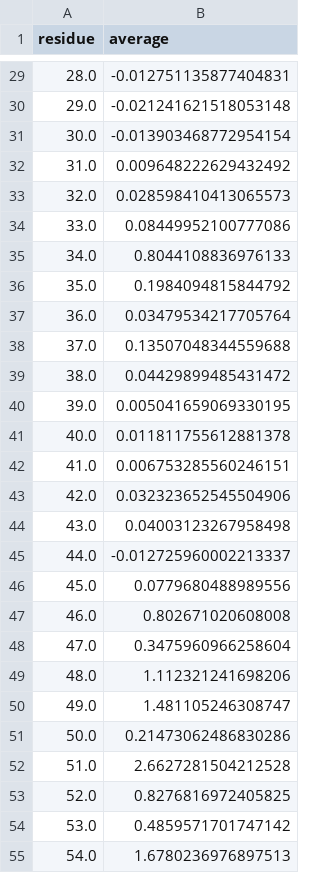
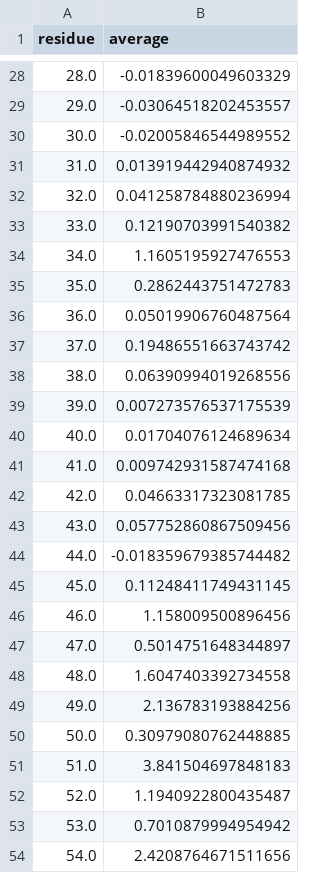
Before and after one commit to sanju99/MtbQuantCNN, a CSV file: spatial_clustering/pncA_SSM_lineage_amino_acid/values_to_cluster.csv, drawn as a sheet; only a part is shown, gaps mark what is left out; the diff covers the shown part only.

```diff
--- a/spatial_clustering/pncA_SSM_lineage_amino_acid/values_to_cluster.csv
+++ b/spatial_clustering/pncA_SSM_lineage_amino_acid/values_to_cluster.csv
@@ -29,27 +28,27 @@ residue,average
-28.0,-0.012751135877404831
-29.0,-0.021241621518053148
-30.0,-0.013903468772954154
-31.0,0.009648222629432492
-32.0,0.028598410413065573
-33.0,0.08449952100777086
-34.0,0.8044108836976133
-35.0,0.1984094815844792
-36.0,0.03479534217705764
-37.0,0.13507048344559688
-38.0,0.04429899485431472
-39.0,0.005041659069330195
-40.0,0.011811755612881378
-41.0,0.006753285560246151
-42.0,0.032323652545504906
-43.0,0.04003123267958498
-44.0,-0.012725960002213337
-45.0,0.0779680488989556
-46.0,0.802671020608008
-47.0,0.3475960966258604
-48.0,1.112321241698206
-49.0,1.481105246308747
-50.0,0.21473062486830286
-51.0,2.6627281504212528
-52.0,0.8276816972405825
-53.0,0.4859571701747142
-54.0,1.6780236976897513
+28.0,-0.01839600049603329
+29.0,-0.03064518202453557
+30.0,-0.02005846544989552
+31.0,0.013919442940874932
+32.0,0.041258784880236994
+33.0,0.12190703991540382
+34.0,1.1605195927476553
+35.0,0.2862443751472783
+36.0,0.05019906760487564
+37.0,0.19486551663743742
+38.0,0.06390994019268556
+39.0,0.007273576537175539
+40.0,0.01704076124689634
+41.0,0.009742931587474168
+42.0,0.04663317323081785
+43.0,0.057752860867509456
+44.0,-0.018359679385744482
+45.0,0.11248411749431145
+46.0,1.158009500896456
+47.0,0.5014751648344897
+48.0,1.6047403392734558
+49.0,2.136783193884256
+50.0,0.30979080762448885
+51.0,3.841504697848183
+52.0,1.1940922800435487
+53.0,0.7010879994954942
+54.0,2.4208764671511656
```
Also changed, not shown: 1 removed row and 158 edited cells elsewhere in this file, spatial_clustering/katG_SSM_lineage_amino_acid/G_scores.csv, spatial_clustering/katG_SSM_lineage_amino_acid/values_to_cluster.csv, 39 other files.
